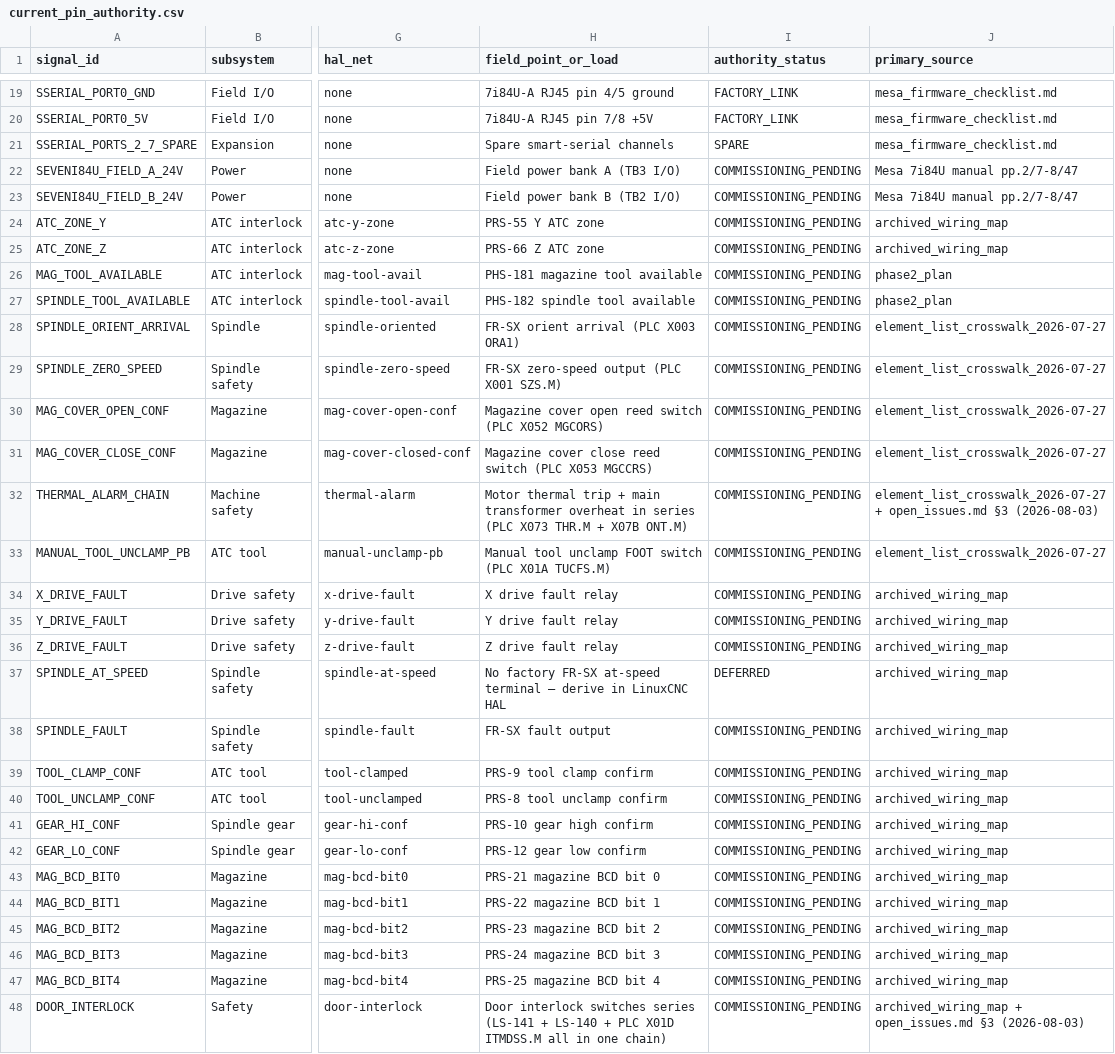
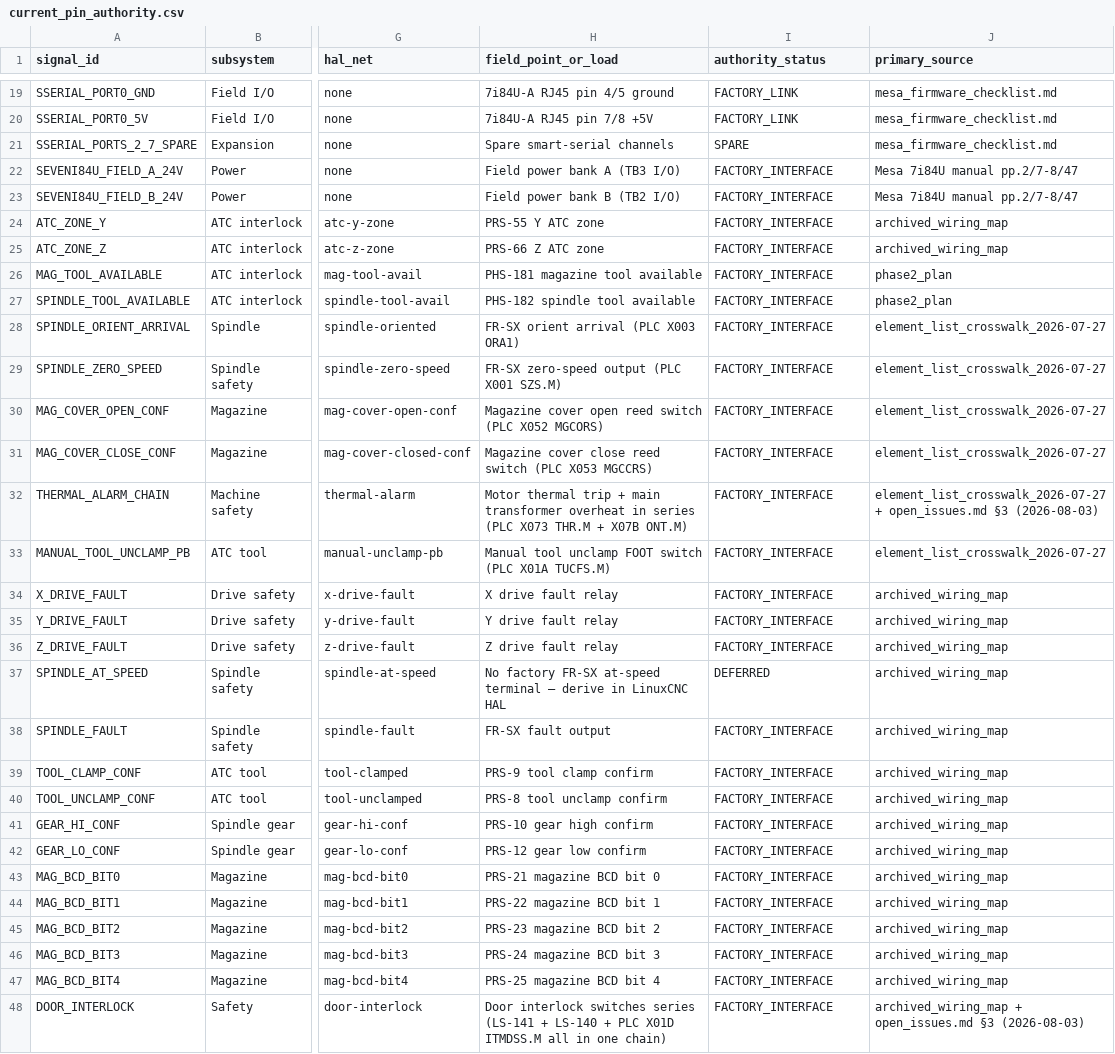
Before and after one commit to agant172/mazak-vqc20-linuxcnc-retrofit, a CSV file: mesa/current_pin_authority.csv, drawn as a sheet; only a part is shown, gaps mark what is left out; the diff covers the shown part only; the diff names each change by its address in the sheet, - before the commit and + after, or states it on an @@ line.

```diff
--- a/mesa/current_pin_authority.csv
+++ b/mesa/current_pin_authority.csv
-I22:I36 (authority_status): COMMISSIONING_PENDING
+I22:I36 (authority_status): FACTORY_INTERFACE
-I38:I48 (authority_status): COMMISSIONING_PENDING
+I38:I48 (authority_status): FACTORY_INTERFACE
```
Also changed, not shown: 47 edited cells elsewhere in this file, 2 other files.
